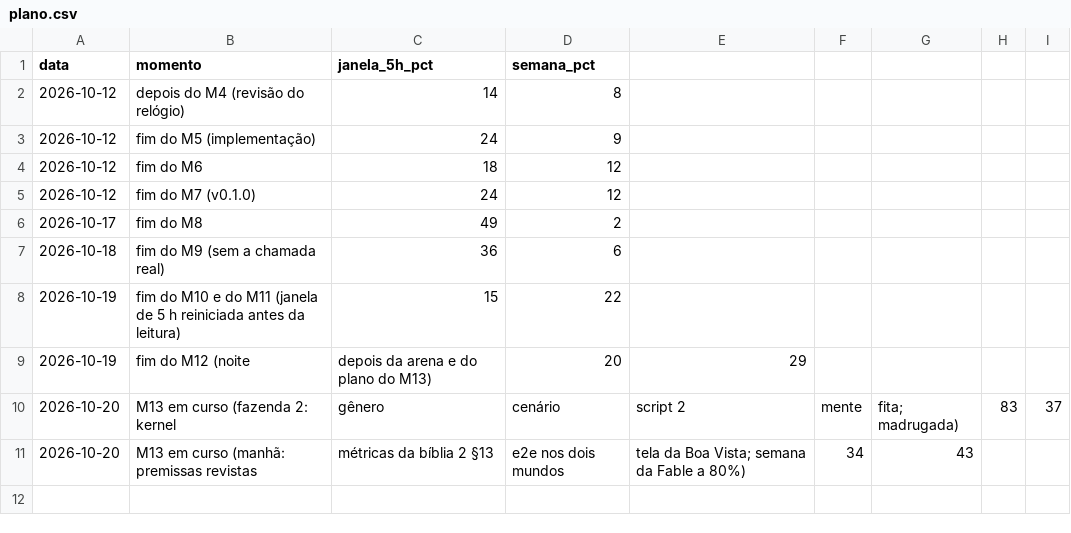
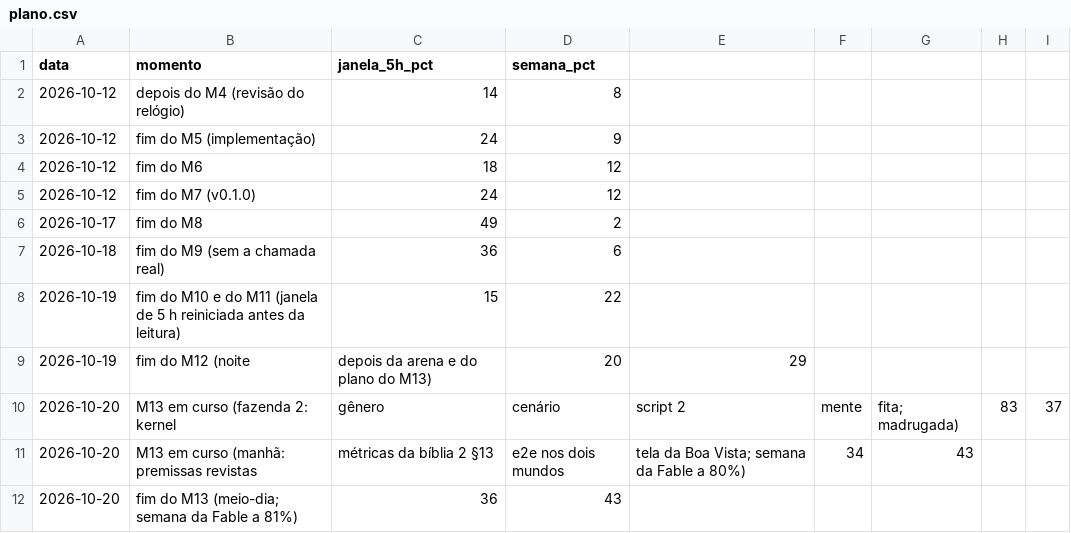
Before and after one commit to campilho/campsverso, a CSV file: docs/custos/plano.csv, drawn as a sheet.

```diff
--- a/docs/custos/plano.csv
+++ b/docs/custos/plano.csv
@@ -11 +11,2 @@ data,momento,janela_5h_pct,semana_pct
 2026-10-20,M13 em curso (manhã: premissas revistas, métricas da bíblia 2 §13, e2e nos dois mundos, tela da Boa Vista; semana da Fable a 80%),34,43
+2026-10-20,fim do M13 (meio-dia; semana da Fable a 81%),36,43
```
Also changed, not shown: docs/custos/sessoes.csv, 7 other files.
